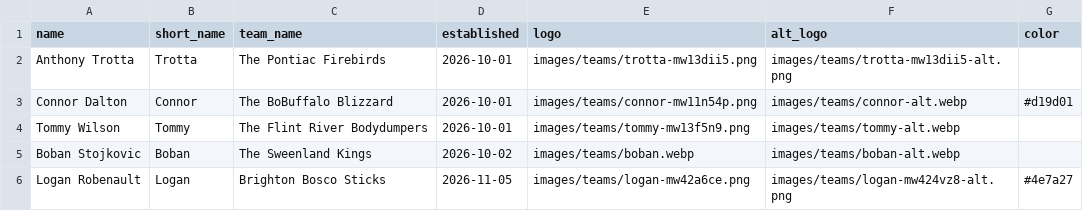
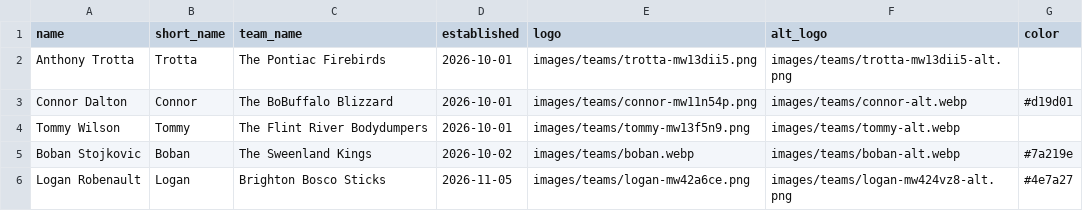
Before and after one commit to ant56-arch/bubblehockey, a CSV file: data/members.csv, drawn as a sheet.

Commit message:
Update member: Boban Stojkovic (The Sweenland Kings)

```diff
--- a/data/members.csv
+++ b/data/members.csv
@@ -4,3 +4,3 @@ Connor Dalton,Connor,The BoBuffalo Blizzard,2026-10-01,images/teams/connor-mw11n
 Tommy Wilson,Tommy,The Flint River Bodydumpers,2026-10-01,images/teams/tommy-mw13f5n9.png,images/teams/tommy-alt.webp,
-Boban Stojkovic,Boban,The Sweenland Kings,2026-10-02,images/teams/boban.webp,images/teams/boban-alt.webp,
+Boban Stojkovic,Boban,The Sweenland Kings,2026-10-02,images/teams/boban.webp,images/teams/boban-alt.webp,#7a219e
 Logan Robenault,Logan,Brighton Bosco Sticks,2026-11-05,images/teams/logan-mw42a6ce.png,images/teams/logan-mw424vz8-alt.png,#4e7a27
```
